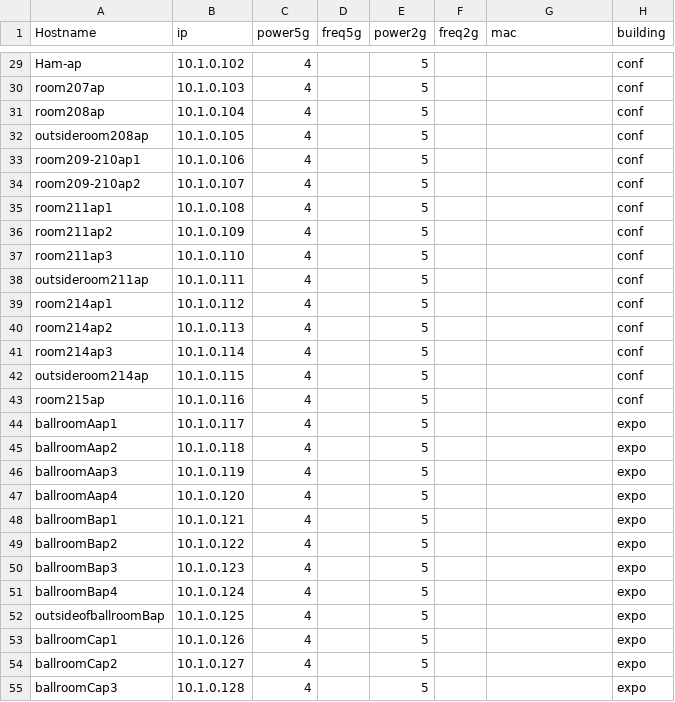
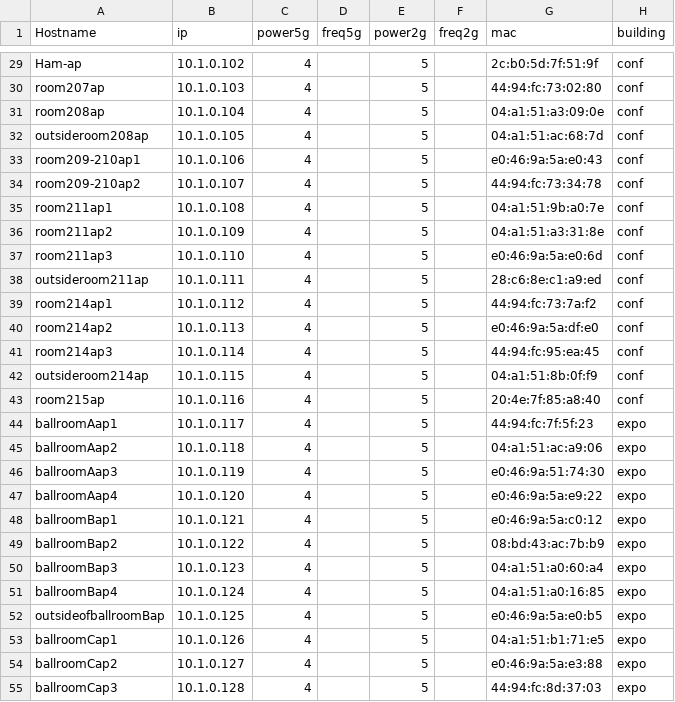
Before and after one commit to jaymzh/SCALE_network_public, a CSV file: SCALE15x/wireless/APs.csv, drawn as a sheet; only a part is shown, gaps mark what is left out; the diff covers the shown part only; the diff names each change by its address in the sheet, - before the commit and + after, or states it on an @@ line.

```diff
--- a/SCALE15x/wireless/APs.csv
+++ b/SCALE15x/wireless/APs.csv
-G29 (mac): (empty)
+G29 (mac): 2c:b0:5d:7f:51:9f
-G30 (mac): (empty)
+G30 (mac): 44:94:fc:73:02:80
-G31 (mac): (empty)
+G31 (mac): 04:a1:51:a3:09:0e
-G32 (mac): (empty)
+G32 (mac): 04:a1:51:ac:68:7d
-G33 (mac): (empty)
+G33 (mac): e0:46:9a:5a:e0:43
-G34 (mac): (empty)
+G34 (mac): 44:94:fc:73:34:78
-G35 (mac): (empty)
+G35 (mac): 04:a1:51:9b:a0:7e
-G36 (mac): (empty)
+G36 (mac): 04:a1:51:a3:31:8e
-G37 (mac): (empty)
+G37 (mac): e0:46:9a:5a:e0:6d
-G38 (mac): (empty)
+G38 (mac): 28:c6:8e:c1:a9:ed
-G39 (mac): (empty)
+G39 (mac): 44:94:fc:73:7a:f2
-G40 (mac): (empty)
+G40 (mac): e0:46:9a:5a:df:e0
-G41 (mac): (empty)
+G41 (mac): 44:94:fc:95:ea:45
-G42 (mac): (empty)
+G42 (mac): 04:a1:51:8b:0f:f9
-G43 (mac): (empty)
+G43 (mac): 20:4e:7f:85:a8:40
-G44 (mac): (empty)
+G44 (mac): 44:94:fc:7f:5f:23
-G45 (mac): (empty)
+G45 (mac): 04:a1:51:ac:a9:06
-G46 (mac): (empty)
+G46 (mac): e0:46:9a:51:74:30
-G47 (mac): (empty)
+G47 (mac): e0:46:9a:5a:e9:22
-G48 (mac): (empty)
+G48 (mac): e0:46:9a:5a:c0:12
-G49 (mac): (empty)
+G49 (mac): 08:bd:43:ac:7b:b9
-G50 (mac): (empty)
+G50 (mac): 04:a1:51:a0:60:a4
-G51 (mac): (empty)
+G51 (mac): 04:a1:51:a0:16:85
-G52 (mac): (empty)
+G52 (mac): e0:46:9a:5a:e0:b5
-G53 (mac): (empty)
+G53 (mac): 04:a1:51:b1:71:e5
-G54 (mac): (empty)
+G54 (mac): e0:46:9a:5a:e3:88
-G55 (mac): (empty)
+G55 (mac): 44:94:fc:8d:37:03
```
Also changed, not shown: 80 edited cells elsewhere in this file, 1 other file.
